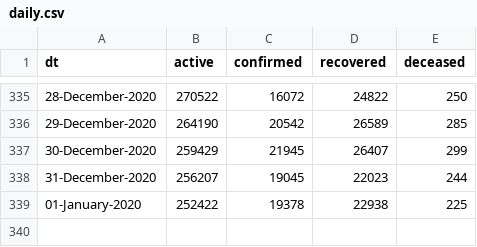
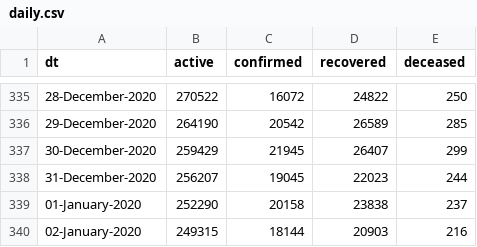
Before and after one commit to vsbabu/covid19_fb_ts, a CSV file: daily.csv, drawn as a sheet; only a part is shown, gaps mark what is left out.

```diff
--- a/daily.csv
+++ b/daily.csv
@@ -338,2 +338,3 @@ dt,active,confirmed,recovered,deceased
 31-December-2020,256207,19045,22023,244
-01-January-2020,252422,19378,22938,225
+01-January-2020,252290,20158,23838,237
+02-January-2020,249315,18144,20903,216
```
Also changed, not shown: ka.csv, kl.csv, 26 other files.
